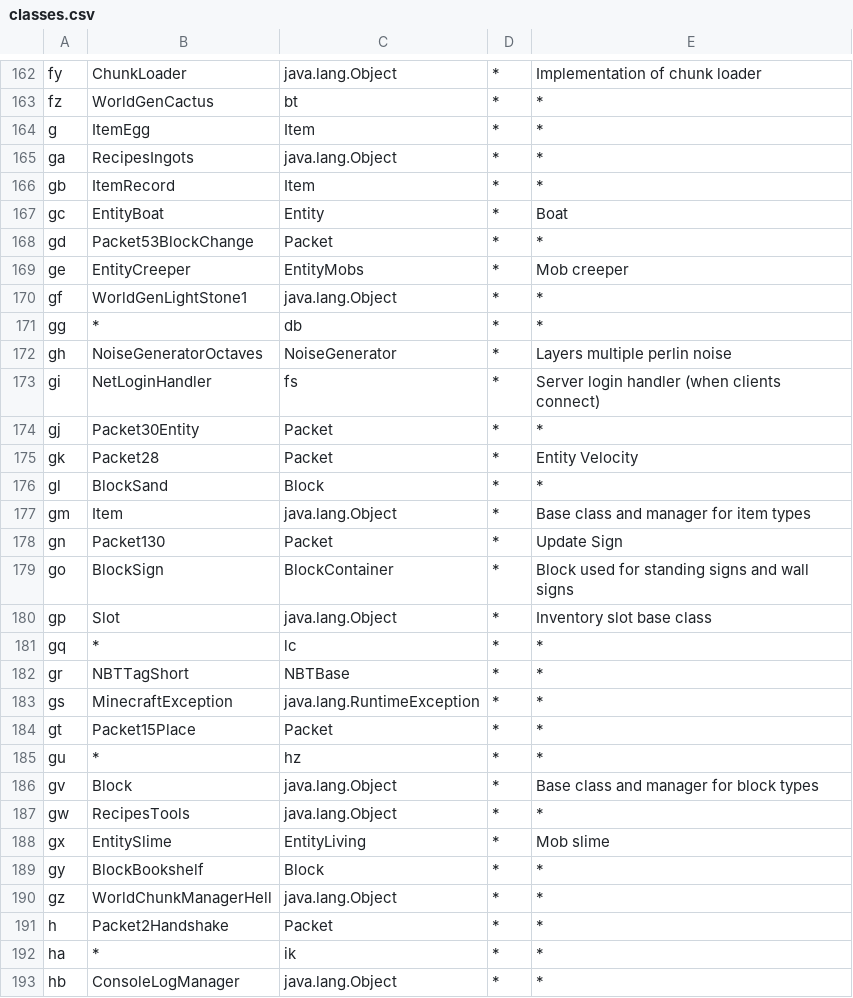
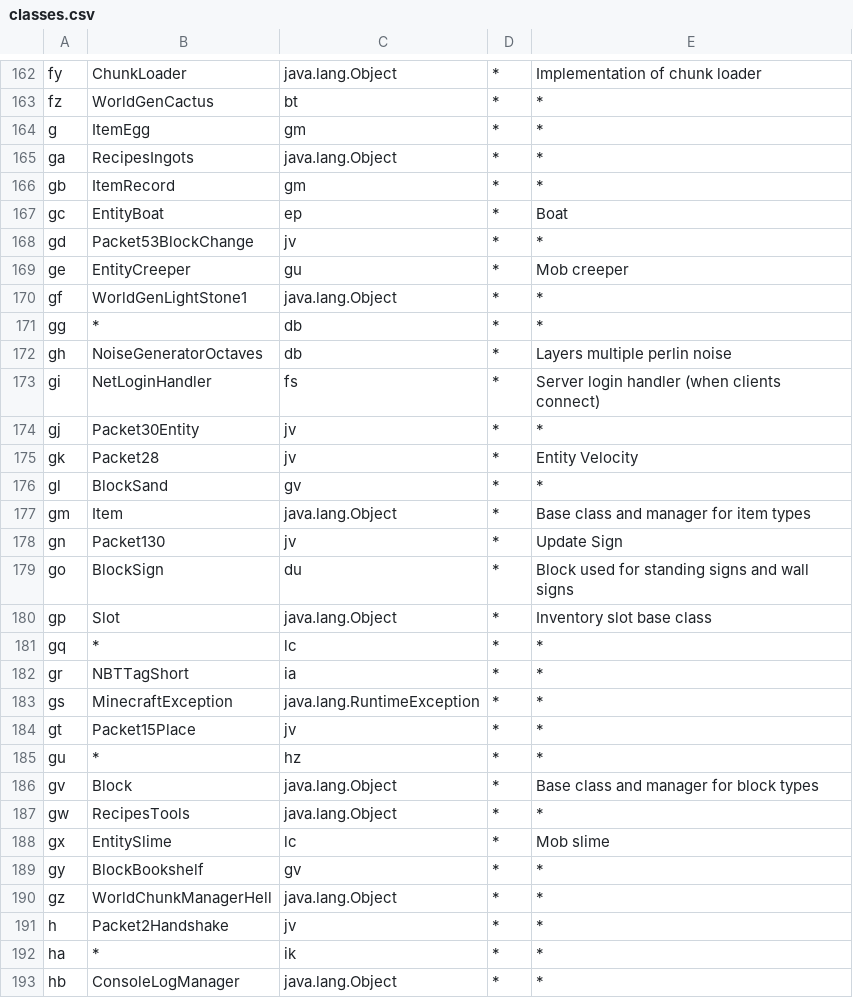
Before and after one commit to N3X15/MiddleCraft, a CSV file: data/server/1.1_02/classes.csv, drawn as a sheet; only a part is shown, gaps mark what is left out; the diff covers the shown part only.

```diff
--- a/data/server/1.1_02/classes.csv
+++ b/data/server/1.1_02/classes.csv
@@ -163,23 +163,23 @@ fy,ChunkLoader,java.lang.Object,*,Implementation of chunk loader
 fz,WorldGenCactus,bt,*,*
-g,ItemEgg,Item,*,*
+g,ItemEgg,gm,*,*
 ga,RecipesIngots,java.lang.Object,*,*
-gb,ItemRecord,Item,*,*
-gc,EntityBoat,Entity,*,Boat
-gd,Packet53BlockChange,Packet,*,*
-ge,EntityCreeper,EntityMobs,*,Mob creeper
+gb,ItemRecord,gm,*,*
+gc,EntityBoat,ep,*,Boat
+gd,Packet53BlockChange,jv,*,*
+ge,EntityCreeper,gu,*,Mob creeper
 gf,WorldGenLightStone1,java.lang.Object,*,*
 gg,*,db,*,*
-gh,NoiseGeneratorOctaves,NoiseGenerator,*,Layers multiple perlin noise
+gh,NoiseGeneratorOctaves,db,*,Layers multiple perlin noise
 gi,NetLoginHandler,fs,*,Server login handler (when clients connect)
-gj,Packet30Entity,Packet,*,*
-gk,Packet28,Packet,*,Entity Velocity
-gl,BlockSand,Block,*,*
+gj,Packet30Entity,jv,*,*
+gk,Packet28,jv,*,Entity Velocity
+gl,BlockSand,gv,*,*
 gm,Item,java.lang.Object,*,Base class and manager for item types
-gn,Packet130,Packet,*,Update Sign
-go,BlockSign,BlockContainer,*,Block used for standing signs and wall signs
+gn,Packet130,jv,*,Update Sign
+go,BlockSign,du,*,Block used for standing signs and wall signs
 gp,Slot,java.lang.Object,*,Inventory slot base class
 gq,*,lc,*,*
-gr,NBTTagShort,NBTBase,*,*
+gr,NBTTagShort,ia,*,*
 gs,MinecraftException,java.lang.RuntimeException,*,*
-gt,Packet15Place,Packet,*,*
+gt,Packet15Place,jv,*,*
 gu,*,hz,*,*
@@ -187,6 +187,6 @@ gv,Block,java.lang.Object,*,Base class and manager for block types
 gw,RecipesTools,java.lang.Object,*,*
-gx,EntitySlime,EntityLiving,*,Mob slime
-gy,BlockBookshelf,Block,*,*
+gx,EntitySlime,lc,*,Mob slime
+gy,BlockBookshelf,gv,*,*
 gz,WorldChunkManagerHell,java.lang.Object,*,*
-h,Packet2Handshake,Packet,*,*
+h,Packet2Handshake,jv,*,*
 ha,*,ik,*,*
```
Also changed, not shown: 155 edited cells elsewhere in this file, 6 other files.
